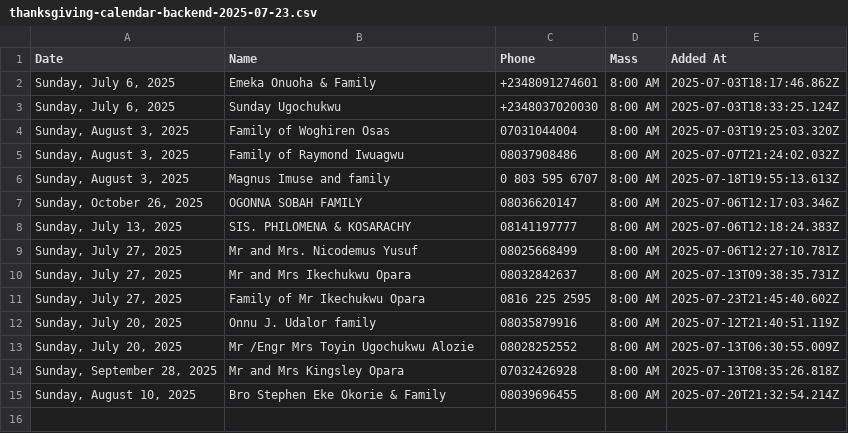
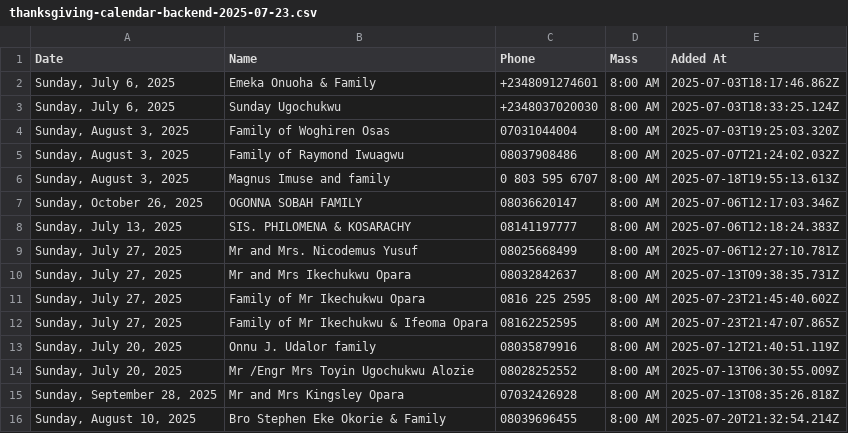
Before and after one commit to Engr-Zeus/family-harvest-vercel, a CSV file: thanksgiving-calendar-backend-2025-07-23.csv, drawn as a sheet; the diff names each change by its address in the sheet, - before the commit and + after, or states it on an @@ line.

Commit message:
Update backend CSV: Family of Mr Ikechukwu & Ifeoma Opara added to 2025-07-27

```diff
--- a/thanksgiving-calendar-backend-2025-07-23.csv
+++ b/thanksgiving-calendar-backend-2025-07-23.csv
+row 12: Sunday, July 27, 2025 | Family of Mr Ikechukwu & Ifeoma Opara | 08162252595 | 8:00 AM | 2025-07-23T21:47:07.865Z
```
